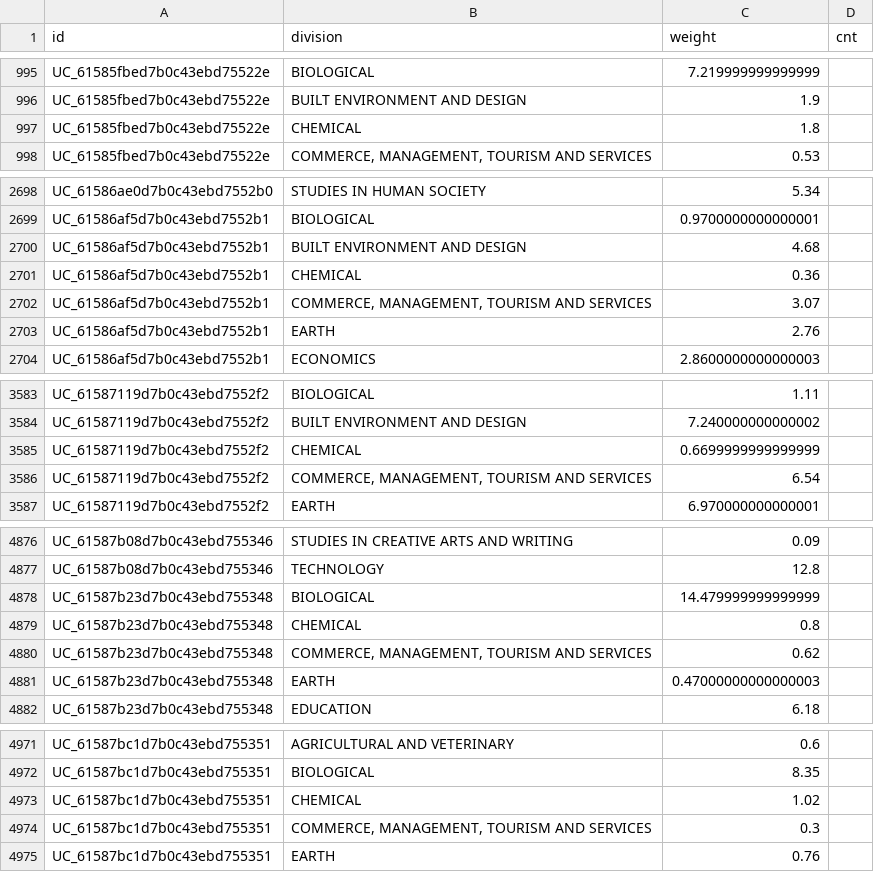
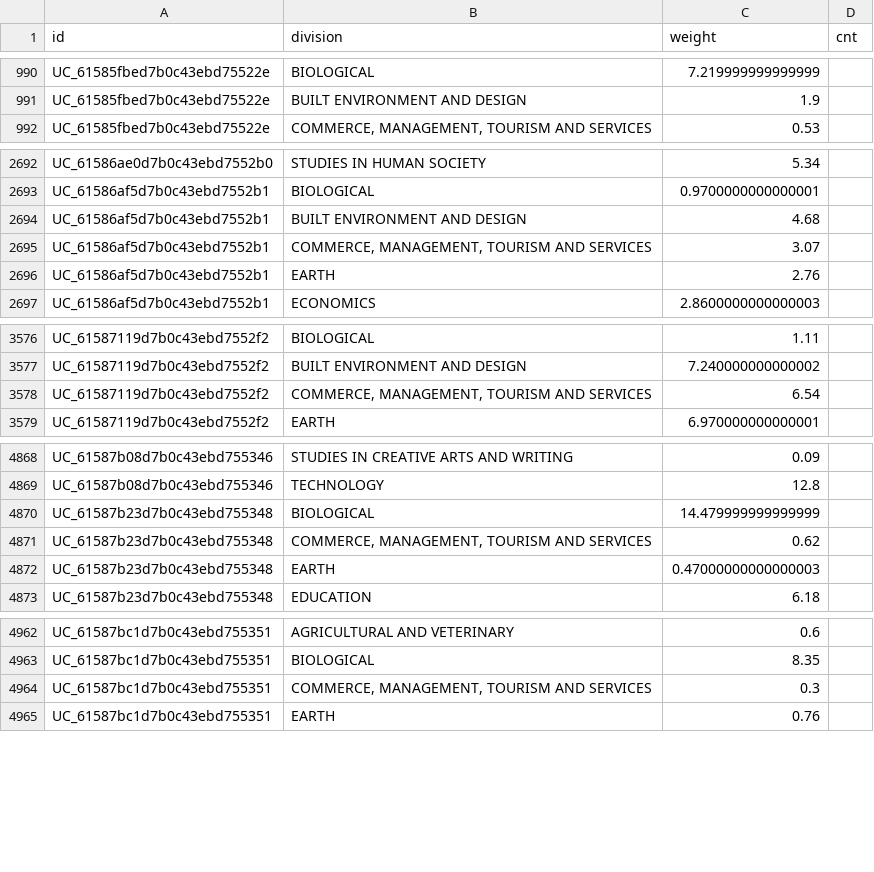
Before and after one commit to PipelineBot01/TendersPlus, a CSV file: matcher/researcher/assets/researcher_division.csv, drawn as a sheet; only a part is shown, gaps mark what is left out; the diff covers the shown part only.

```diff
--- a/matcher/researcher/assets/researcher_division.csv
+++ b/matcher/researcher/assets/researcher_division.csv
@@ -996,3 +991,2 @@ UC_61585fbed7b0c43ebd75522e,BIOLOGICAL,7.219999999999999,
 UC_61585fbed7b0c43ebd75522e,BUILT ENVIRONMENT AND DESIGN,1.9,
-UC_61585fbed7b0c43ebd75522e,CHEMICAL,1.8,
 UC_61585fbed7b0c43ebd75522e,"COMMERCE, MANAGEMENT, TOURISM AND SERVICES",0.53,
@@ -2700,3 +2694,2 @@ UC_61586af5d7b0c43ebd7552b1,BIOLOGICAL,0.9700000000000001,
 UC_61586af5d7b0c43ebd7552b1,BUILT ENVIRONMENT AND DESIGN,4.68,
-UC_61586af5d7b0c43ebd7552b1,CHEMICAL,0.36,
 UC_61586af5d7b0c43ebd7552b1,"COMMERCE, MANAGEMENT, TOURISM AND SERVICES",3.07,
@@ -3584,3 +3577,2 @@ UC_61587119d7b0c43ebd7552f2,BIOLOGICAL,1.11,
 UC_61587119d7b0c43ebd7552f2,BUILT ENVIRONMENT AND DESIGN,7.240000000000002,
-UC_61587119d7b0c43ebd7552f2,CHEMICAL,0.6699999999999999,
 UC_61587119d7b0c43ebd7552f2,"COMMERCE, MANAGEMENT, TOURISM AND SERVICES",6.54,
@@ -4878,3 +4870,2 @@ UC_61587b08d7b0c43ebd755346,TECHNOLOGY,12.8,
 UC_61587b23d7b0c43ebd755348,BIOLOGICAL,14.479999999999999,
-UC_61587b23d7b0c43ebd755348,CHEMICAL,0.8,
 UC_61587b23d7b0c43ebd755348,"COMMERCE, MANAGEMENT, TOURISM AND SERVICES",0.62,
@@ -4972,3 +4963,2 @@ UC_61587bc1d7b0c43ebd755351,AGRICULTURAL AND VETERINARY,0.6,
 UC_61587bc1d7b0c43ebd755351,BIOLOGICAL,8.35,
-UC_61587bc1d7b0c43ebd755351,CHEMICAL,1.02,
 UC_61587bc1d7b0c43ebd755351,"COMMERCE, MANAGEMENT, TOURISM AND SERVICES",0.3,
```
Also changed, not shown: 6 removed rows and 12 edited cells elsewhere in this file, matcher/researcher/assets/tag_division_map.csv, 2 other files.
